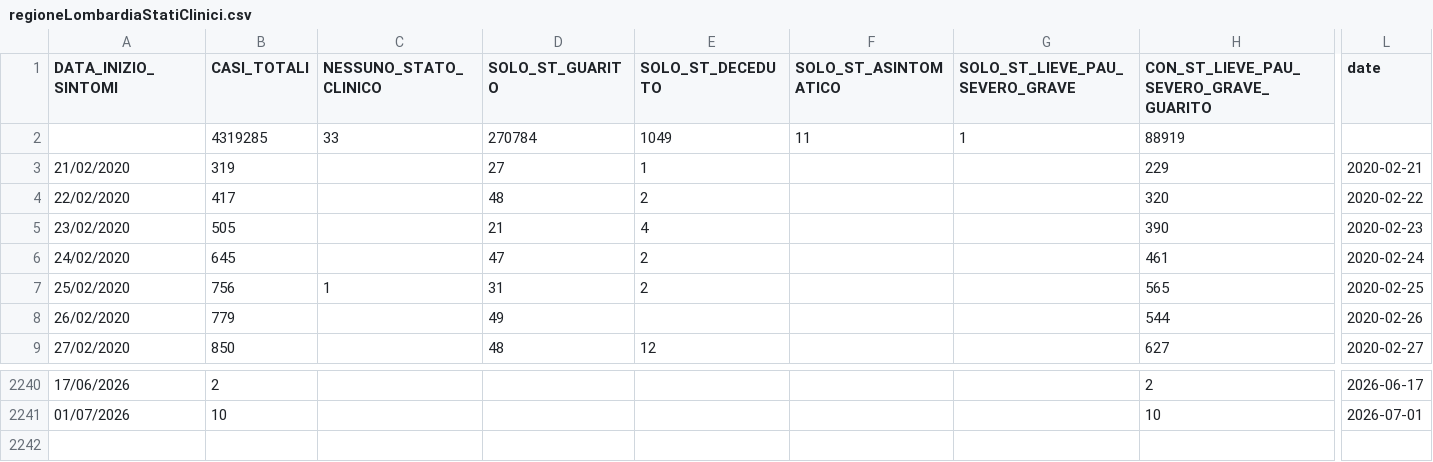
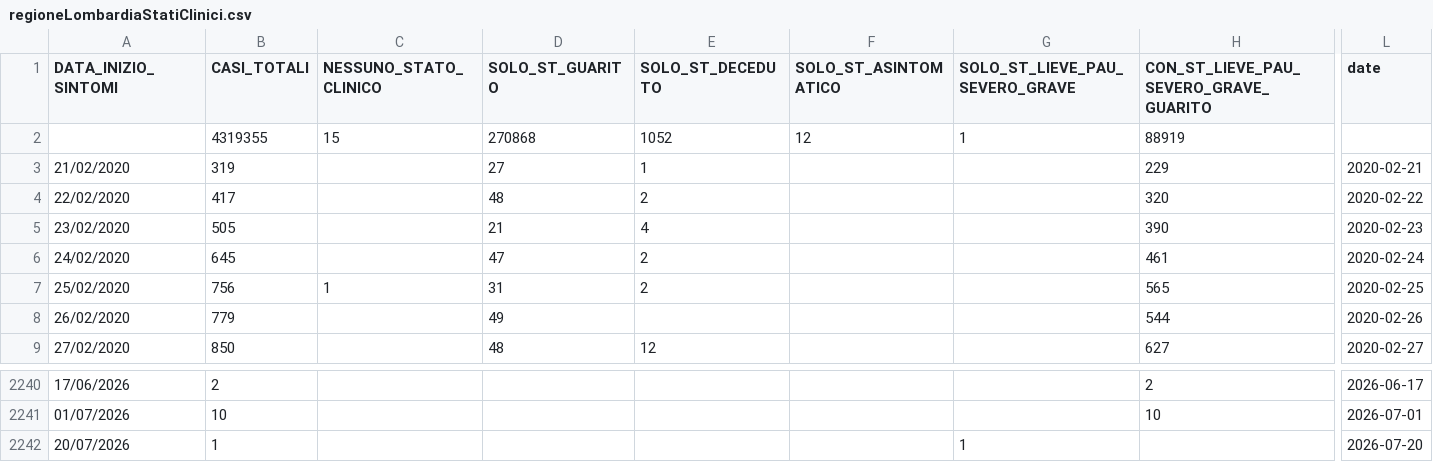
Before and after one commit to SlasherX23/covid19italia, a CSV file: webservices/regioneLombardiaStatiClinici/processing/regioneLombardiaStatiClinici.csv, drawn as a sheet; only a part is shown, gaps mark what is left out; rows hold the shown columns only; the diff names each change by its address in the sheet, - before the commit and + after, or states it on an @@ line.

```diff
--- a/webservices/regioneLombardiaStatiClinici/processing/regioneLombardiaStatiClinici.csv
+++ b/webservices/regioneLombardiaStatiClinici/processing/regioneLombardiaStatiClinici.csv
-B2 (CASI_TOTALI): 4319285
+B2 (CASI_TOTALI): 4319355
-C2 (NESSUNO_STATO_CLINICO): 33
+C2 (NESSUNO_STATO_CLINICO): 15
-D2 (SOLO_ST_GUARITO): 270784
+D2 (SOLO_ST_GUARITO): 270868
-E2 (SOLO_ST_DECEDUTO): 1049
+E2 (SOLO_ST_DECEDUTO): 1052
-F2 (SOLO_ST_ASINTOMATICO): 11
+F2 (SOLO_ST_ASINTOMATICO): 12
+row 2242: 20/07/2026 | 1 |  |  |  |  | 1 |  | 2026-07-20
```
Also changed, not shown: 1 other file.
